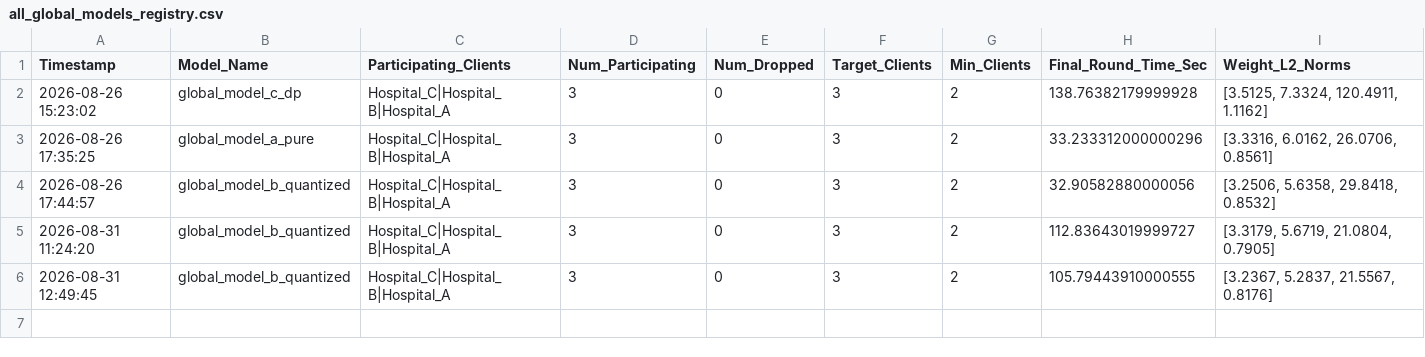
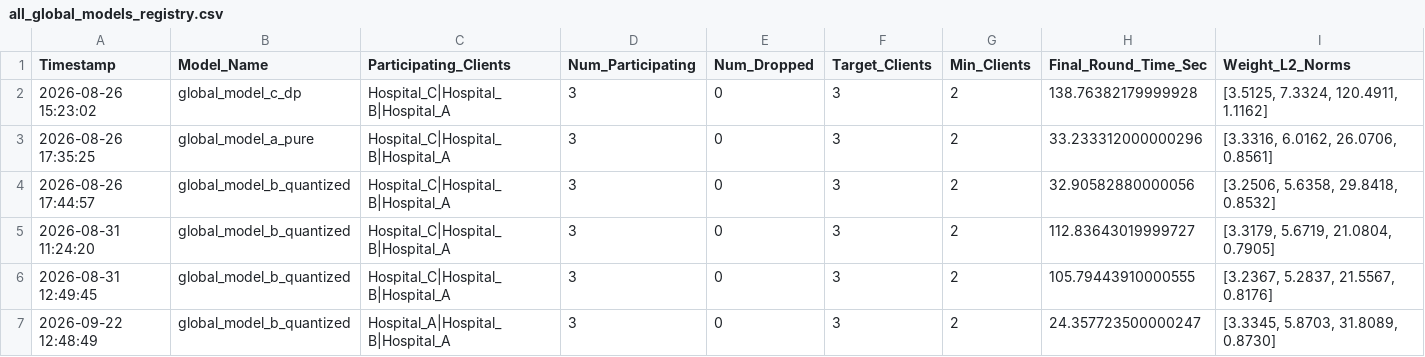
Before and after one commit to Manas1329/Federated-Learning, a CSV file: federated_healthcare/models/all_global_models_registry.csv, drawn as a sheet; the diff names each change by its address in the sheet, - before the commit and + after, or states it on an @@ line.

```diff
--- a/federated_healthcare/models/all_global_models_registry.csv
+++ b/federated_healthcare/models/all_global_models_registry.csv
+row 7: 2026-09-22 12:48:49 | global_model_b_quantized | Hospital_A|Hospital_B|Hospital_A | 3 | 0 | 3 | 2 | 24.357723500000247 | [3.3345, 5.8703, 31.8089, 0.8730]
```
Also changed, not shown: federated_healthcare/dashboard/results/b_quantized/Hospital_B_b_quantized.csv, federated_healthcare/dashboard/results/b_quantized/metrics_b_quantized.csv, 7 other files.
